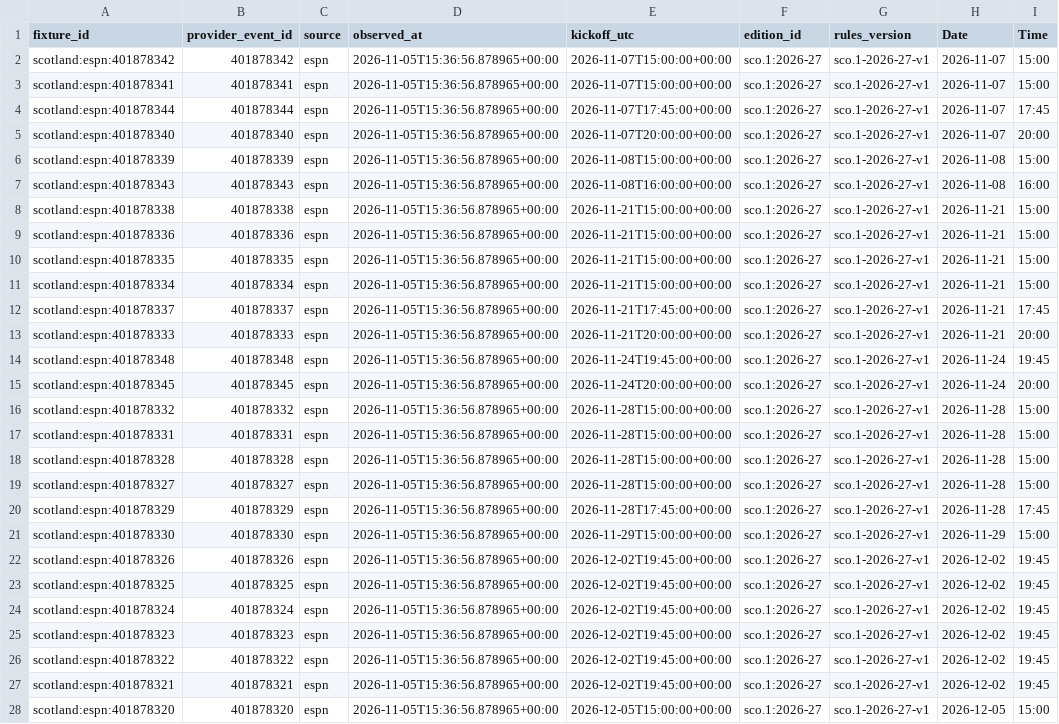
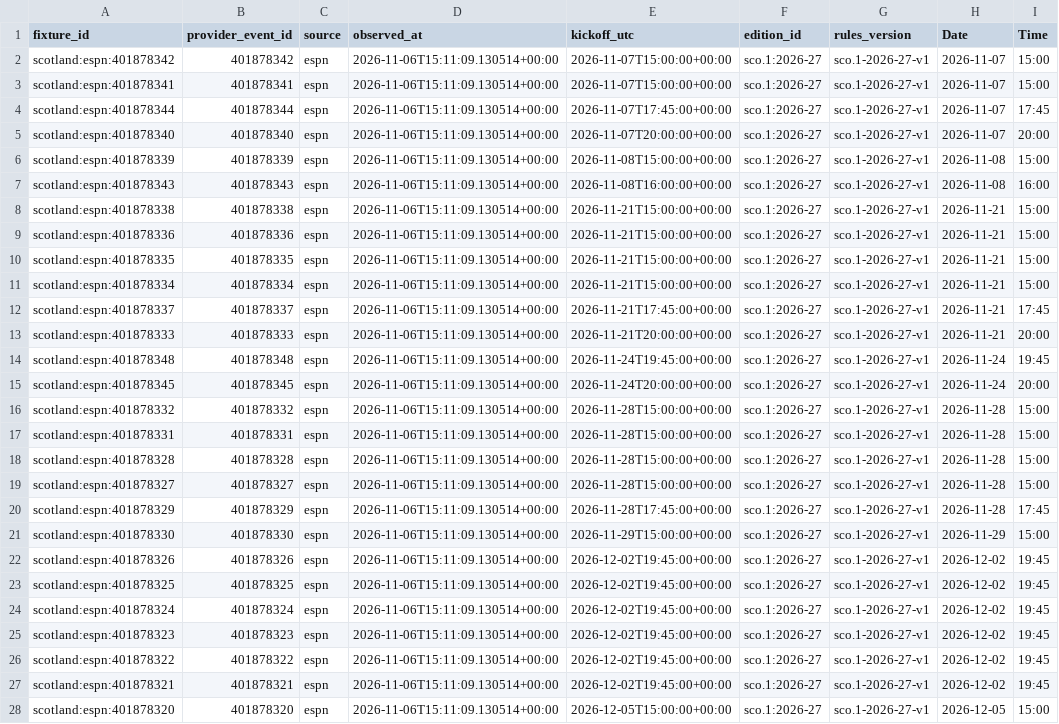
Before and after one commit to gmalbert/scotland-premiership, a CSV file: data_files/upcoming_fixtures.csv, drawn as a sheet; only a part is shown; the diff covers the shown part only; the diff names each change by its address in the sheet, - before the commit and + after, or states it on an @@ line.

```diff
--- a/data_files/upcoming_fixtures.csv
+++ b/data_files/upcoming_fixtures.csv
-D2:D28 (observed_at): 2026-11-05T15:36:56.878965+00:00
+D2:D28 (observed_at): 2026-11-06T15:11:09.130514+00:00
```
Also changed, not shown: 33 edited cells elsewhere in this file, data_files/poisson_metrics_history.csv, data_files/upcoming_predictions.csv, 14 other files.
